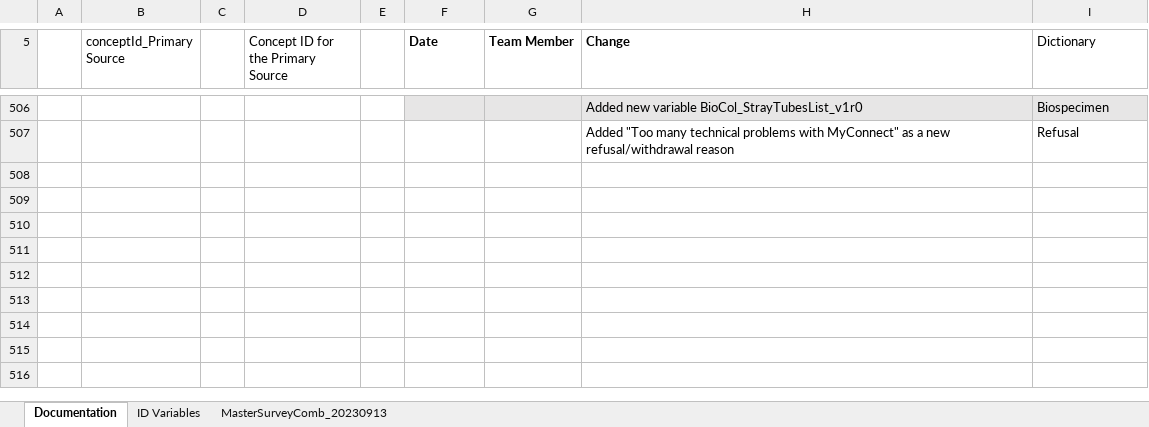
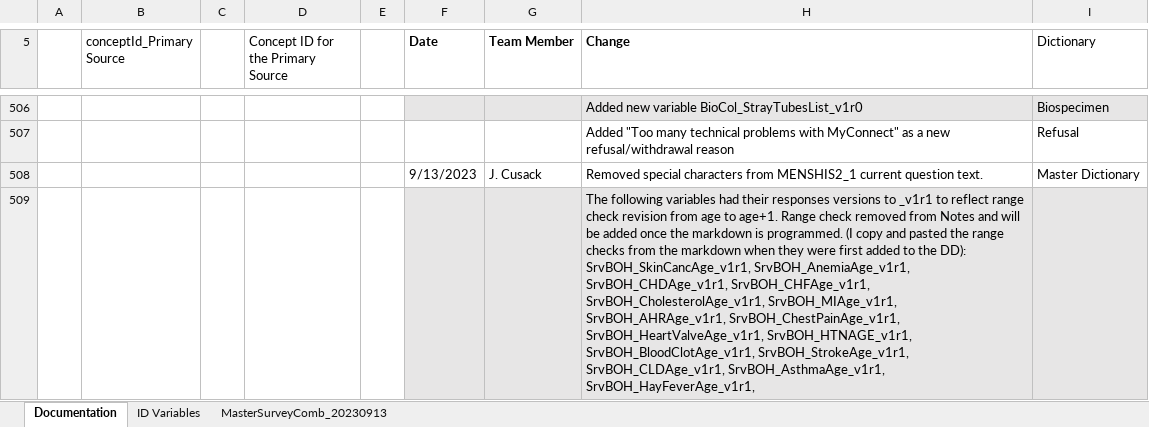
Before and after one commit to Analyticsphere/ConnectMasterAndSurveyCombinedDataDictionary, an Excel workbook: MasterSurveyComb_20220317.xlsx, sheet Documentation, drawn as a sheet; only a part is shown, gaps mark what is left out; values as stored, in another font and other column widths than the file's, no borders; the diff names each change by its address in the sheet, - before the commit and + after, or states it on an @@ line.

```diff
--- a/MasterSurveyComb_20220317.xlsx (sheet Documentation)
+++ b/MasterSurveyComb_20220317.xlsx (sheet Documentation)
+row 508:  |  |  |  |  | 9/13/2023 | J. Cusack | Removed special characters from MENSHIS2_1 current question text. | Master Dictionary
+row 509:  |  |  |  |  |  |  | The following variables had their responses versions to _v1r1 to reflect range check revision from age to age+1. Range check removed from Notes and will be added once the markdown is programmed. (I copy and pasted the range checks from the markdown when they were first added to the DD): SrvBOH_SkinCancAge_v1r1, SrvBOH_AnemiaAge_v1r1, SrvBOH_CHDAge_v1r1, SrvBOH_CHFAge_v1r1, SrvBOH_CholesterolAge_v1r1, SrvBOH_MIAge_v1r1, SrvBOH_AHRAge_v1r1, SrvBOH_ChestPainAge_v1r1, SrvBOH_HeartValveAge_v1r1, SrvBOH_HTNAGE_v1r1, SrvBOH_BloodClotAge_v1r1, SrvBOH_StrokeAge_v1r1, SrvBOH_CLDAge_v1r1, SrvBOH_AsthmaAge_v1r1, SrvBOH_HayFeverAge_v1r1,
```
Also changed, not shown: sheet MasterSurveyComb_20230913.
